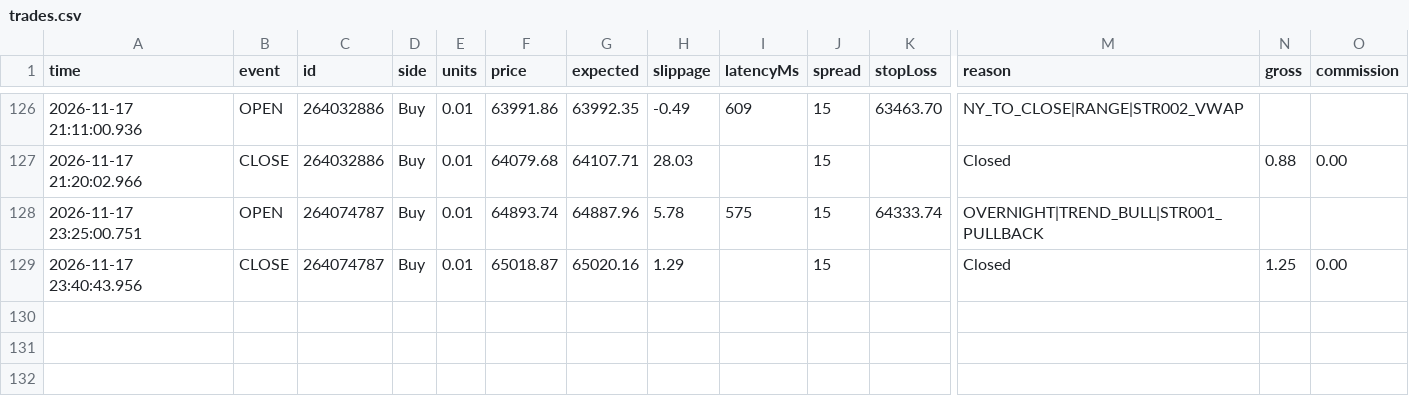
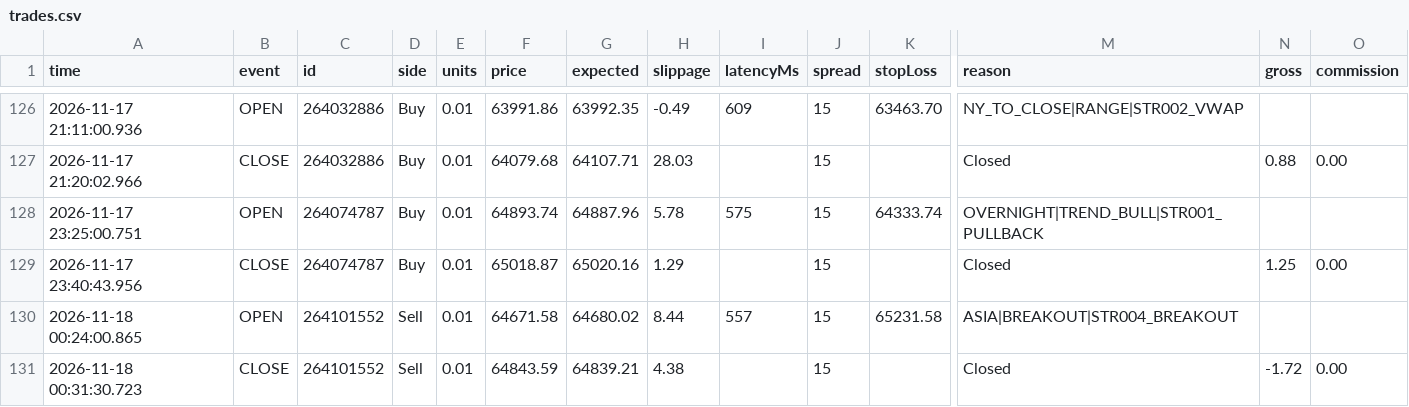
Before and after one commit to piyavutkkl-ch/tgrockza55-ai-cbot-backtest-lab, a CSV file: data/live/BTCUSD/trades.csv, drawn as a sheet; only a part is shown, gaps mark what is left out; rows hold the shown columns only; the diff names each change by its address in the sheet, - before the commit and + after, or states it on an @@ line.

Commit message:
chore(live): sync verified trade telemetry (N=340)

```diff
--- a/data/live/BTCUSD/trades.csv
+++ b/data/live/BTCUSD/trades.csv
+row 130: 2026-11-18 00:24:00.865 | OPEN | 264101552 | Sell | 0.01 | 64671.58 | 64680.02 | 8.44 | 557 | 15 | 65231.58 | ASIA|BREAKOUT|STR004_BREAKOUT
+row 131: 2026-11-18 00:31:30.723 | CLOSE | 264101552 | Sell | 0.01 | 64843.59 | 64839.21 | 4.38 |  | 15 |  | Closed | -1.72 | 0.00
```
Also changed, not shown: data/live/ETHUSD/trades.csv, 15 other files.
